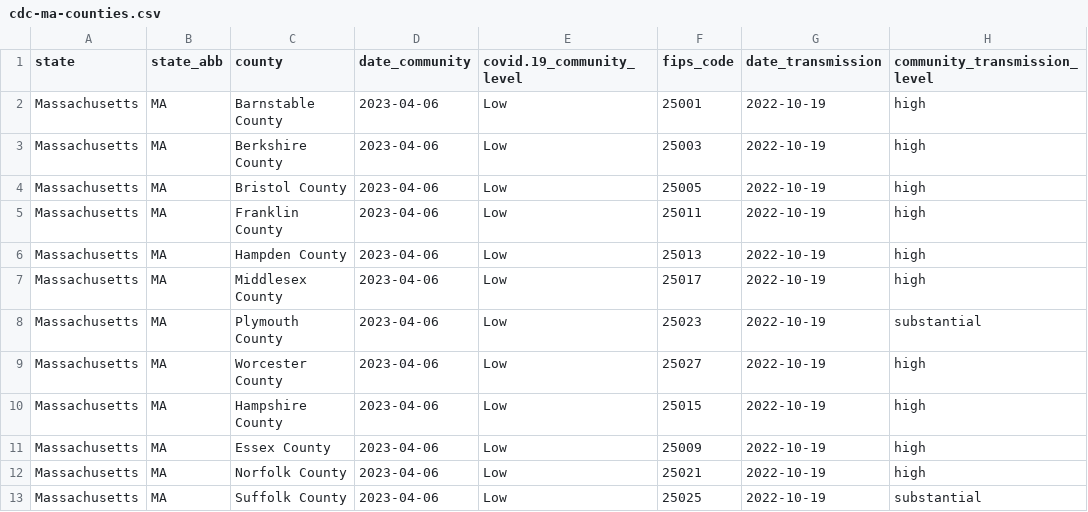
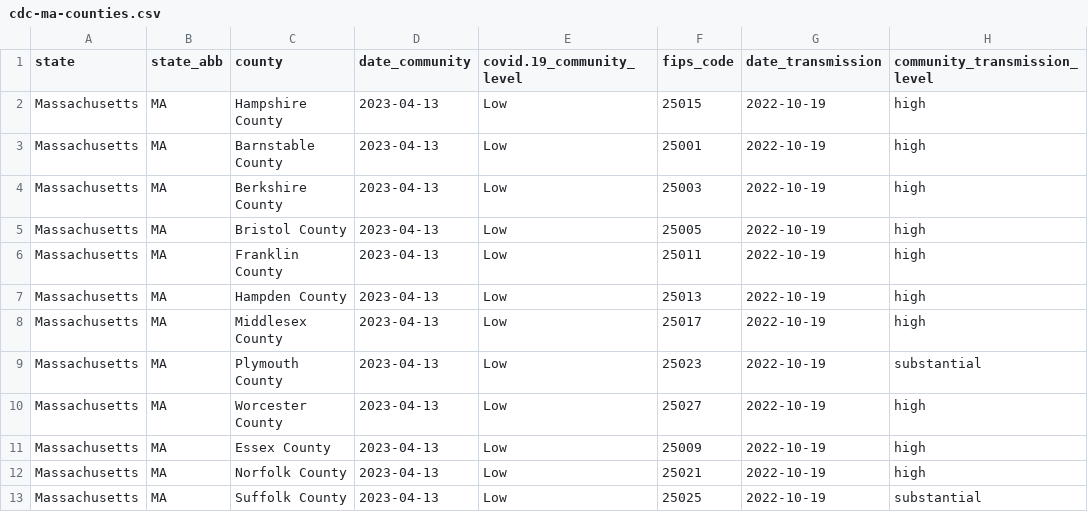
Before and after one commit to jmhatch/covid-19, a CSV file: data/cdc-ma-counties.csv, drawn as a sheet.

```diff
--- a/data/cdc-ma-counties.csv
+++ b/data/cdc-ma-counties.csv
@@ -1,13 +1,13 @@
 "state","state_abb","county","date_community","covid.19_community_level","fips_code","date_transmission","community_transmission_level"
-"Massachusetts","MA","Barnstable County",2023-04-06,"Low",25001,2022-10-19,"high"
-"Massachusetts","MA","Berkshire County",2023-04-06,"Low",25003,2022-10-19,"high"
-"Massachusetts","MA","Bristol County",2023-04-06,"Low",25005,2022-10-19,"high"
-"Massachusetts","MA","Franklin County",2023-04-06,"Low",25011,2022-10-19,"high"
-"Massachusetts","MA","Hampden County",2023-04-06,"Low",25013,2022-10-19,"high"
-"Massachusetts","MA","Middlesex County",2023-04-06,"Low",25017,2022-10-19,"high"
-"Massachusetts","MA","Plymouth County",2023-04-06,"Low",25023,2022-10-19,"substantial"
-"Massachusetts","MA","Worcester County",2023-04-06,"Low",25027,2022-10-19,"high"
-"Massachusetts","MA","Hampshire County",2023-04-06,"Low",25015,2022-10-19,"high"
-"Massachusetts","MA","Essex County",2023-04-06,"Low",25009,2022-10-19,"high"
-"Massachusetts","MA","Norfolk County",2023-04-06,"Low",25021,2022-10-19,"high"
-"Massachusetts","MA","Suffolk County",2023-04-06,"Low",25025,2022-10-19,"substantial"
+"Massachusetts","MA","Hampshire County",2023-04-13,"Low",25015,2022-10-19,"high"
+"Massachusetts","MA","Barnstable County",2023-04-13,"Low",25001,2022-10-19,"high"
+"Massachusetts","MA","Berkshire County",2023-04-13,"Low",25003,2022-10-19,"high"
+"Massachusetts","MA","Bristol County",2023-04-13,"Low",25005,2022-10-19,"high"
+"Massachusetts","MA","Franklin County",2023-04-13,"Low",25011,2022-10-19,"high"
+"Massachusetts","MA","Hampden County",2023-04-13,"Low",25013,2022-10-19,"high"
+"Massachusetts","MA","Middlesex County",2023-04-13,"Low",25017,2022-10-19,"high"
+"Massachusetts","MA","Plymouth County",2023-04-13,"Low",25023,2022-10-19,"substantial"
+"Massachusetts","MA","Worcester County",2023-04-13,"Low",25027,2022-10-19,"high"
+"Massachusetts","MA","Essex County",2023-04-13,"Low",25009,2022-10-19,"high"
+"Massachusetts","MA","Norfolk County",2023-04-13,"Low",25021,2022-10-19,"high"
+"Massachusetts","MA","Suffolk County",2023-04-13,"Low",25025,2022-10-19,"substantial"
```
Also changed, not shown: 1 other file.
